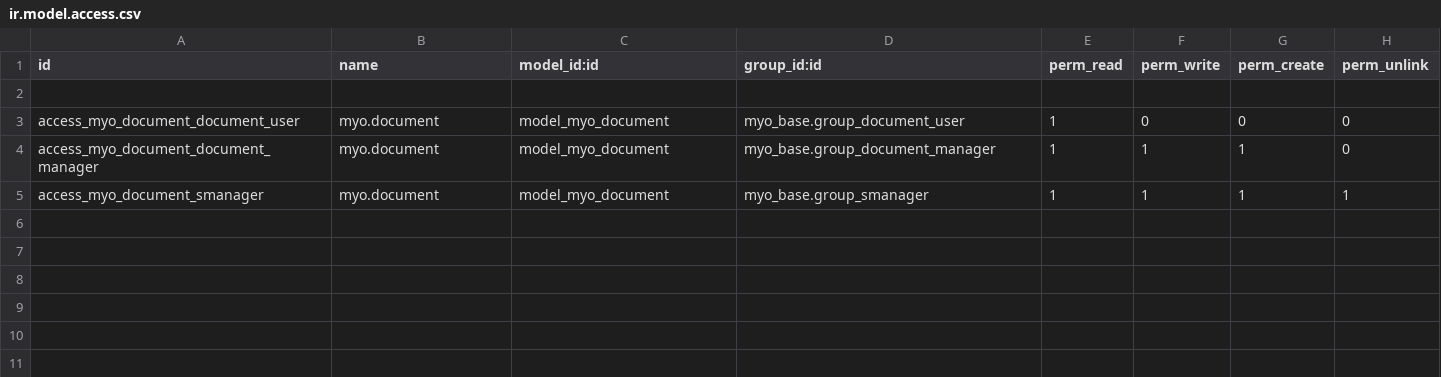
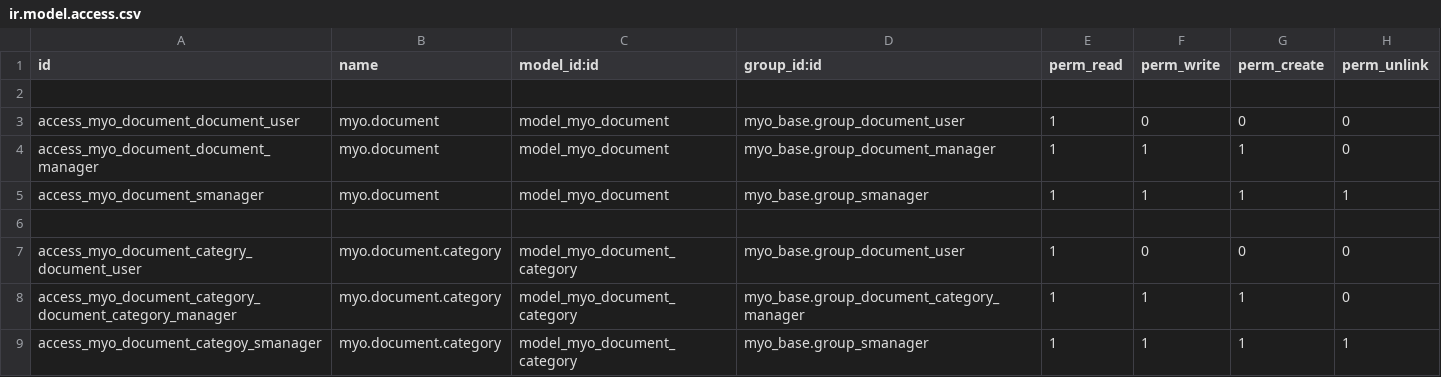
Before and after one commit to MostlyOpen/odoo_addons, a CSV file: myo_document/security/ir.model.access.csv, drawn as a sheet; the diff names each change by its address in the sheet, - before the commit and + after, or states it on an @@ line.

Commit message:
[IMP] myo_document

```diff
--- a/myo_document/security/ir.model.access.csv
+++ b/myo_document/security/ir.model.access.csv
+row 6: (empty)
+row 7: access_myo_document_categry_document_user | myo.document.category | model_myo_document_category | myo_base.group_document_user | 1 | 0 | 0 | 0
+row 8: access_myo_document_category_document_category_manager | myo.document.category | model_myo_document_category | myo_base.group_document_category_manager | 1 | 1 | 1 | 0
+row 9: access_myo_document_categoy_smanager | myo.document.category | model_myo_document_category | myo_base.group_smanager | 1 | 1 | 1 | 1
```
Also changed, not shown: 12 other files.
